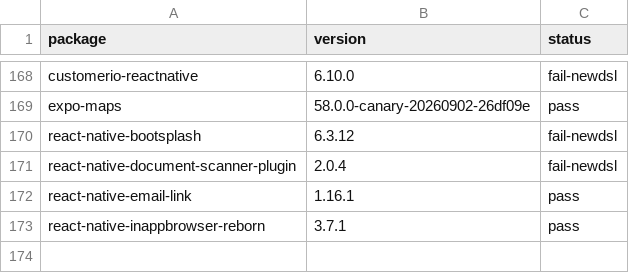
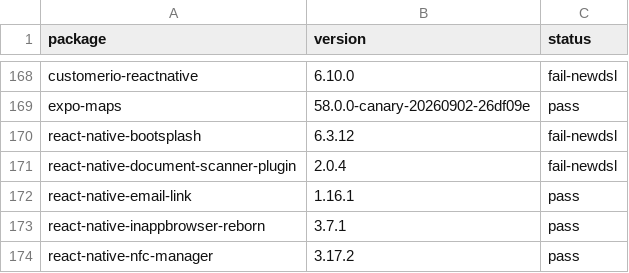
Before and after one commit to gabrieldonadel/agp-new-dsl, a CSV file: results.csv, drawn as a sheet; only a part is shown, gaps mark what is left out; the diff names each change by its address in the sheet, - before the commit and + after, or states it on an @@ line.

Commit message:
test(react-native-nfc-manager): pass

```diff
--- a/results.csv
+++ b/results.csv
+row 174: react-native-nfc-manager | 3.17.2 | pass
```
Also changed, not shown: 1 other file.
